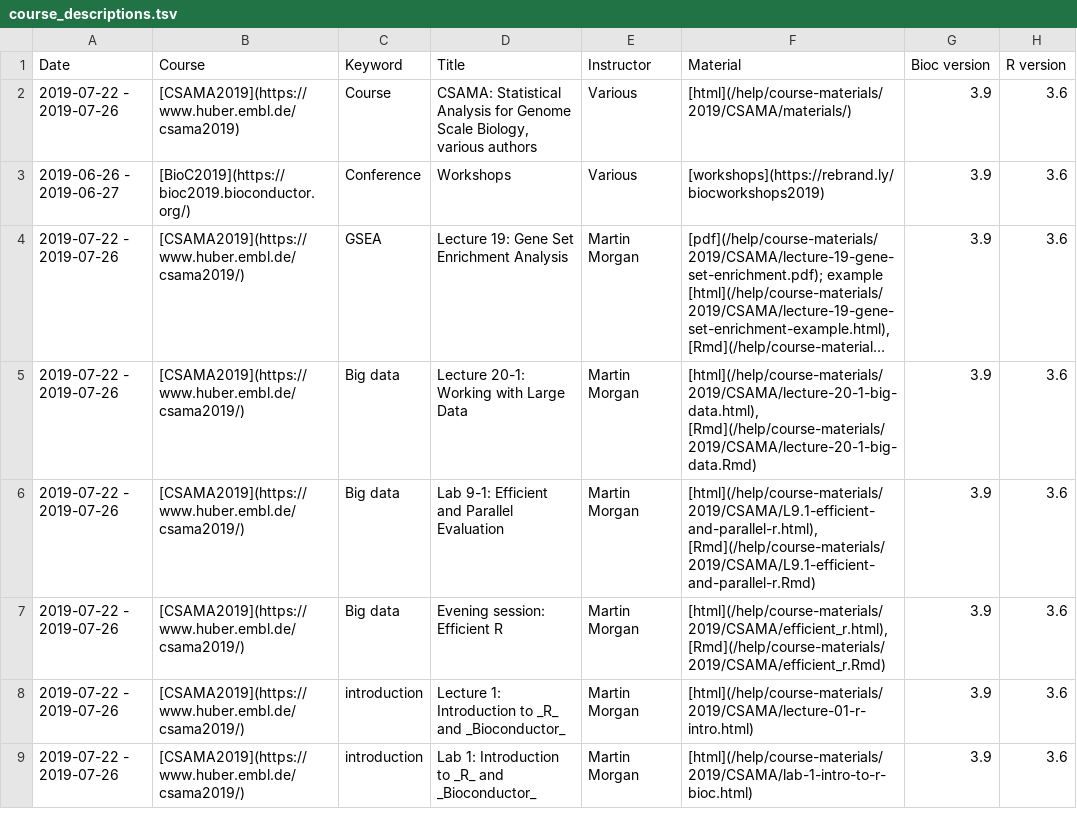
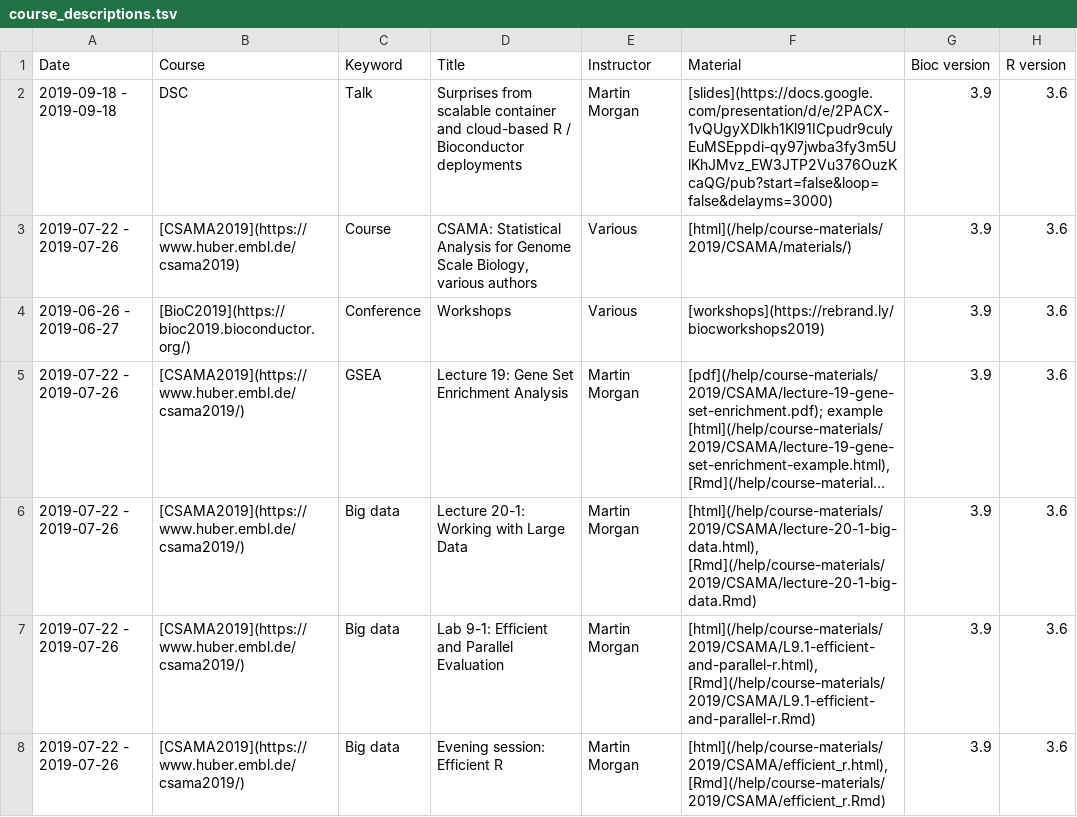
Before and after one commit to Bioconductor/bioconductor.org, a TSV file: etc/course_descriptions.tsv, drawn as a sheet; only a part is shown; the shorter side is filled out with more unchanged rows; long unchanged cells end in …; the diff names each change by its address in the sheet, - before the commit and + after, or states it on an @@ line.

Commit message:
DSC talk

```diff
--- a/etc/course_descriptions.tsv
+++ b/etc/course_descriptions.tsv
+row 2: 2019-09-18 - 2019-09-18 | DSC | Talk | Surprises from scalable container and cloud-based R / Bioconductor deployments | Martin Morgan | [slides](https://docs.google.com/presentation/d/e/2PACX-1vQUgyXDlkh1Kl91ICpudr9culyEuMSEppdi-qy97jwba3fy3m5UlKhJMvz_EW3JTP2Vu376OuzKcaQG/pub?start=false&loop=false&delayms=3000) | 3.9 | 3.6
```
